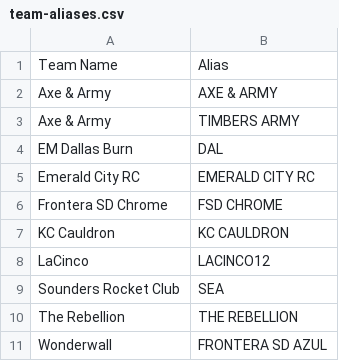
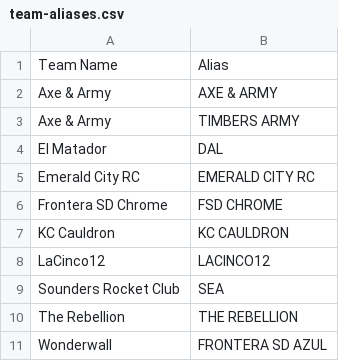
Before and after one commit to ToadDeath/Rocket-League-Stats, a CSV file: data/team-aliases.csv, drawn as a sheet.

Commit message:
Update team-aliases.csv

```diff
--- a/data/team-aliases.csv
+++ b/data/team-aliases.csv
@@ -3,3 +3,3 @@ Axe & Army,AXE & ARMY
 Axe & Army,TIMBERS ARMY
-EM Dallas Burn,DAL
+El Matador,DAL
 Emerald City RC,EMERALD CITY RC
@@ -7,3 +7,3 @@ Frontera SD Chrome,FSD CHROME
 KC Cauldron,KC CAULDRON
-LaCinco,LACINCO12
+LaCinco12,LACINCO12
 Sounders Rocket Club,SEA
```
